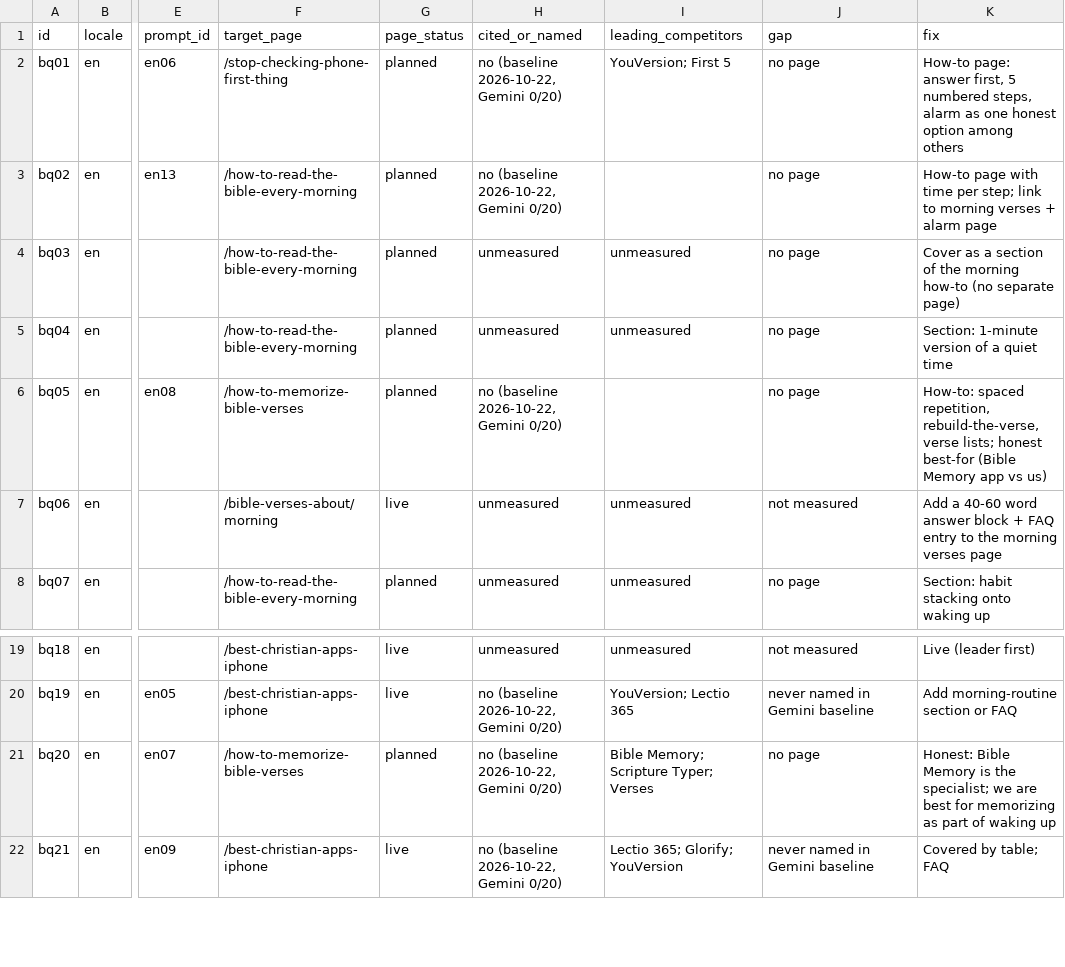
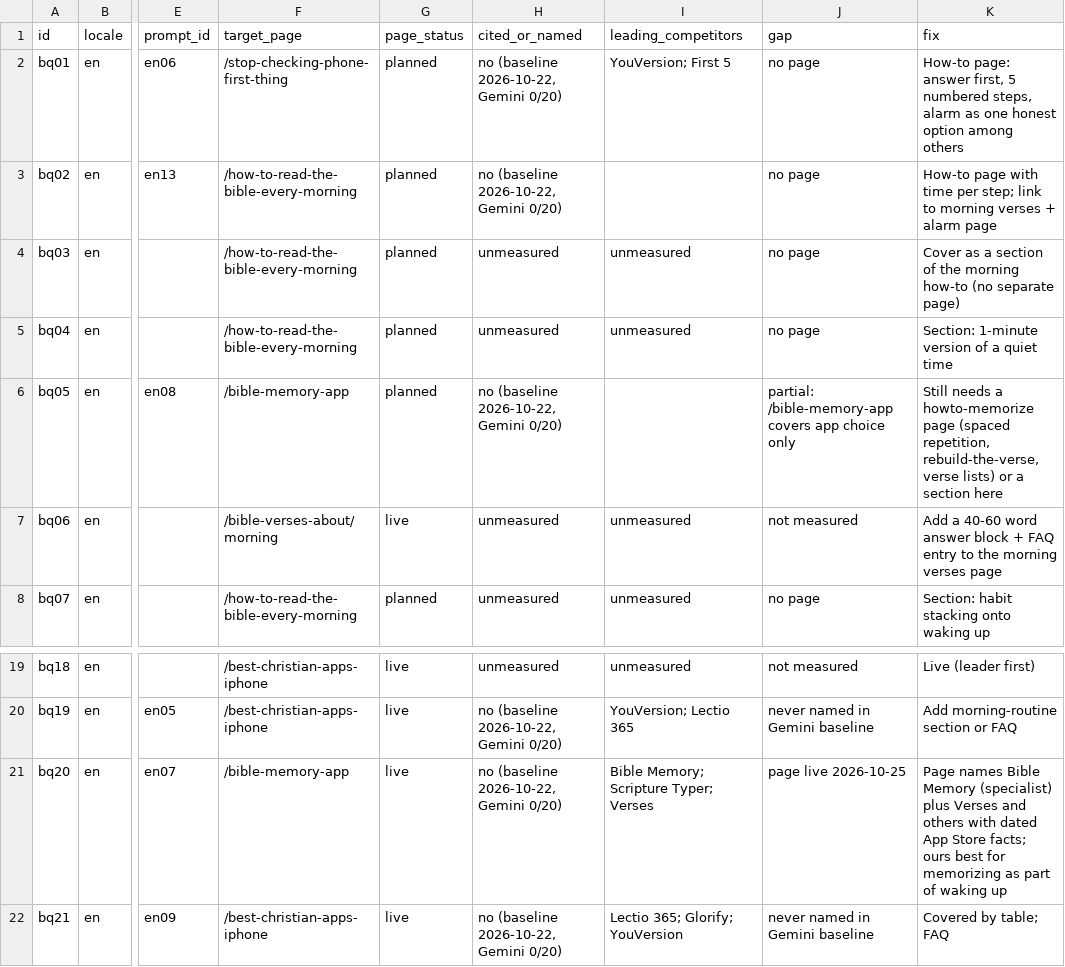
Before and after one commit to whoiskenneth-beep/bibleversealarm-site, a CSV file: geo/questions.csv, drawn as a sheet; only a part is shown, gaps mark what is left out; the diff names each change by its address in the sheet, - before the commit and + after, or states it on an @@ line.

```diff
--- a/geo/questions.csv
+++ b/geo/questions.csv
-F6 (target_page): /how-to-memorize-bible-verses
+F6 (target_page): /bible-memory-app
-J6 (gap): no page
+J6 (gap): partial: /bible-memory-app covers app choice only
-K6 (fix): How-to: spaced repetition, rebuild-the-verse, verse lists; honest best-for (Bible Memory app vs us)
+K6 (fix): Still needs a howto-memorize page (spaced repetition, rebuild-the-verse, verse lists) or a section here
-F21 (target_page): /how-to-memorize-bible-verses
+F21 (target_page): /bible-memory-app
-G21 (page_status): planned
+G21 (page_status): live
-J21 (gap): no page
+J21 (gap): page live 2026-10-25
-K21 (fix): Honest: Bible Memory is the specialist; we are best for…
+K21 (fix): Page names Bible Memory (specialist) plus Verses and others with dated App Store facts; ours best for…
```
Also changed, not shown: seo/keywords/en.csv, 2 other files.
